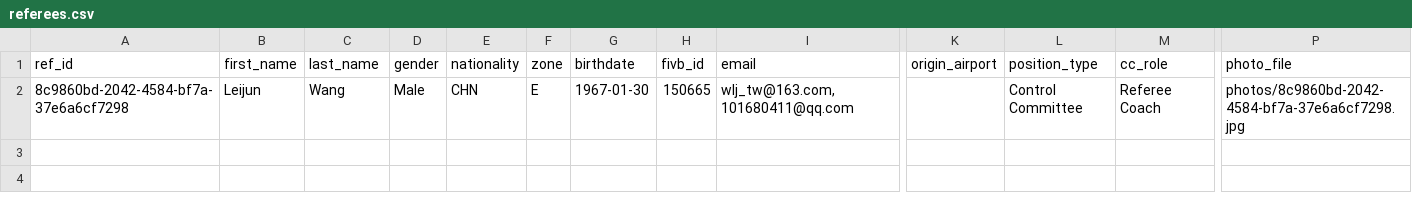
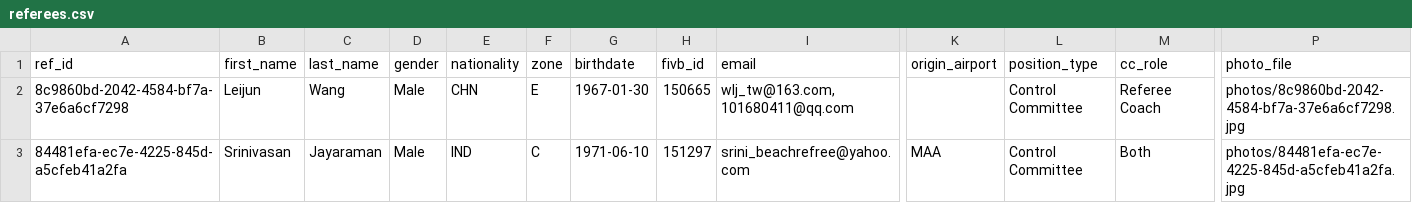
Before and after one commit to avcbeach/referee-database, a CSV file: data/referees.csv, drawn as a sheet; only a part is shown, gaps mark what is left out; rows hold the shown columns only; the diff names each change by its address in the sheet, - before the commit and + after, or states it on an @@ line.

Commit message:
Update referees.csv via referee app

```diff
--- a/data/referees.csv
+++ b/data/referees.csv
+row 3: 84481efa-ec7e-4225-845d-a5cfeb41a2fa | Srinivasan | Jayaraman | Male | IND | C | 1971-06-10 | 151297 | srini_beachrefree@yahoo.com | MAA | Control Committee | Both | photos/84481efa-ec7e-4225-845d-a5cfeb41a2fa.jpg
```
